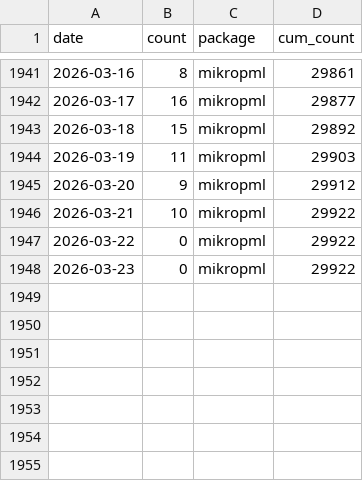
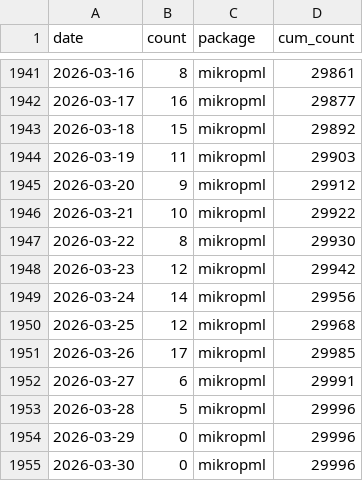
Before and after one commit to kelly-sovacool/pkg-downloads, a CSV file: data/downloads.csv, drawn as a sheet; only a part is shown, gaps mark what is left out.

```diff
--- a/data/downloads.csv
+++ b/data/downloads.csv
@@ -1946,3 +1946,10 @@ date,count,package,cum_count
 2026-03-21,10,mikropml,29922
-2026-03-22,0,mikropml,29922
-2026-03-23,0,mikropml,29922
+2026-03-22,8,mikropml,29930
+2026-03-23,12,mikropml,29942
+2026-03-24,14,mikropml,29956
+2026-03-25,12,mikropml,29968
+2026-03-26,17,mikropml,29985
+2026-03-27,6,mikropml,29991
+2026-03-28,5,mikropml,29996
+2026-03-29,0,mikropml,29996
+2026-03-30,0,mikropml,29996
```
Also changed, not shown: 3 other files.
